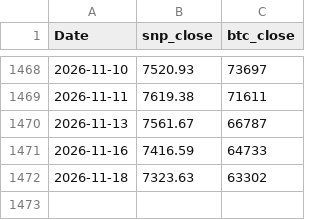
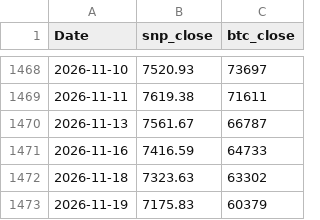
Before and after one commit to AkarshGaonkar/Bitcoin--SP500-cycle-analyzer-and-correlation-index, a CSV file: final_df_WD.csv, drawn as a sheet; only a part is shown, gaps mark what is left out; the diff names each change by its address in the sheet, - before the commit and + after, or states it on an @@ line.

```diff
--- a/final_df_WD.csv
+++ b/final_df_WD.csv
+row 1473: 2026-11-19 | 7175.83 | 60379
```
Also changed, not shown: 4 other files.
